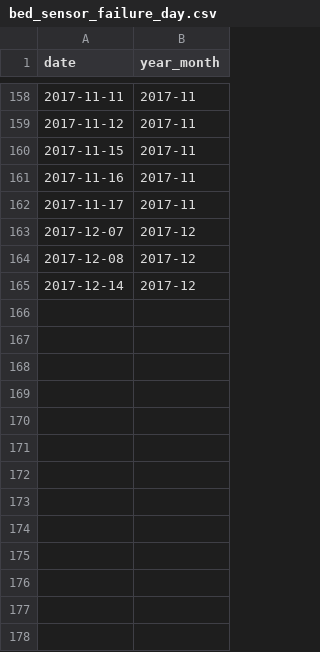
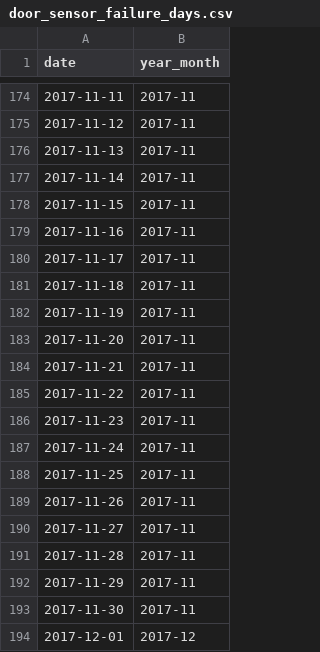
Before and after one commit to loblouinENSC/Reproducible_Monitoring, a CSV file: work/participant_1/new_processed_csv/new_outing_csv/door_sensor_failure_days.csv (was work/new_processed_csv/new_sleep_csv/bed_sensor_failure_day.csv), drawn as a sheet; only a part is shown, gaps mark what is left out; the shorter side is filled out with more unchanged rows; the diff covers the shown part only.

```diff
--- a/work/new_processed_csv/new_sleep_csv/bed_sensor_failure_day.csv
+++ b/work/participant_1/new_processed_csv/new_outing_csv/door_sensor_failure_days.csv
@@ -159,2 +175,4 @@ date,year_month
 2017-11-12,2017-11
+2017-11-13,2017-11
+2017-11-14,2017-11
 2017-11-15,2017-11
@@ -162 +180,15 @@ date,year_month
 2017-11-17,2017-11
+2017-11-18,2017-11
+2017-11-19,2017-11
+2017-11-20,2017-11
+2017-11-21,2017-11
+2017-11-22,2017-11
+2017-11-23,2017-11
+2017-11-24,2017-11
+2017-11-25,2017-11
+2017-11-26,2017-11
+2017-11-27,2017-11
+2017-11-28,2017-11
+2017-11-29,2017-11
+2017-11-30,2017-11
+2017-12-01,2017-12
```
Also changed, not shown: 46 added rows, 20 removed rows and 14 edited cells elsewhere in this file, work/participant_1/new_processed_csv/new_sleep_csv/bed_sensor_failure_day.csv, work/participant_1/rules/rule-door_failure_1week.csv, 49 other files.
